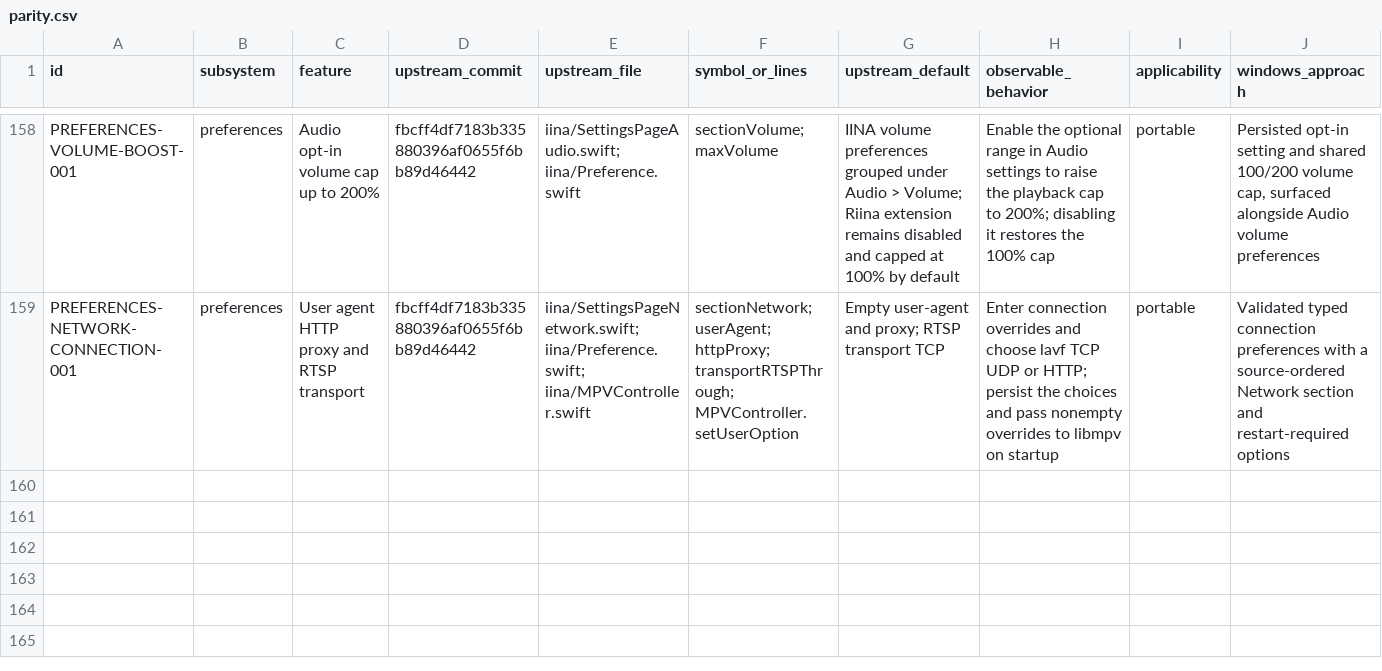
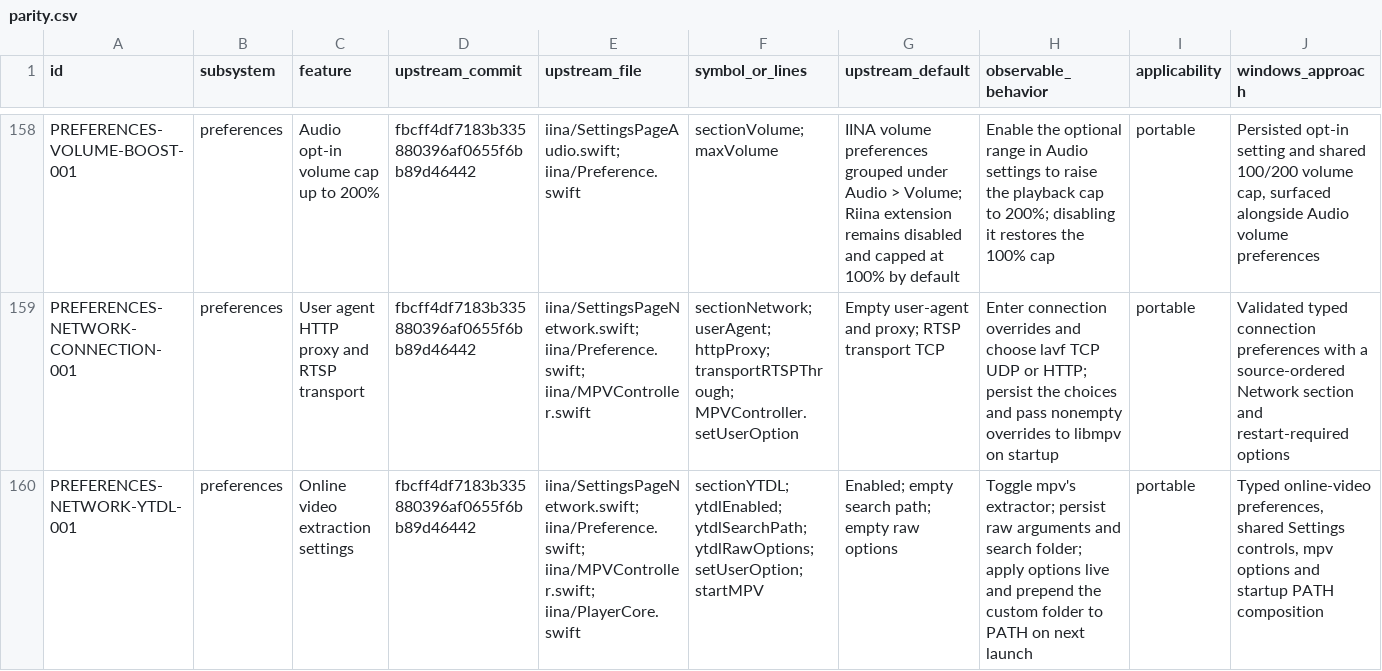
Before and after one commit to deminden/riina, a CSV file: docs/parity.csv, drawn as a sheet; only a part is shown, gaps mark what is left out; rows hold the shown columns only; the diff names each change by its address in the sheet, - before the commit and + after, or states it on an @@ line.

Commit message:
Add online video settings and advance 0.2.3

```diff
--- a/docs/parity.csv
+++ b/docs/parity.csv
+row 160: PREFERENCES-NETWORK-YTDL-001 | preferences | Online video extraction settings | fbcff4df7183b335880396af0655f6bb89d46442 | iina/SettingsPageNetwork.swift; iina/Preference.swift; iina/MPVController.swift; iina/PlayerCore.swift | sectionYTDL; ytdlEnabled; ytdlSearchPath; ytdlRawOptions; setUserOption; startMPV | Enabled; empty search path; empty raw options | Toggle mpv's extractor; persist raw arguments and search folder; apply options live and prepend the custom folder to PATH on next launch | portable | Typed online-video preferences, shared Settings controls, mpv options and startup PATH composition
```
Also changed, not shown: 18 other files.
